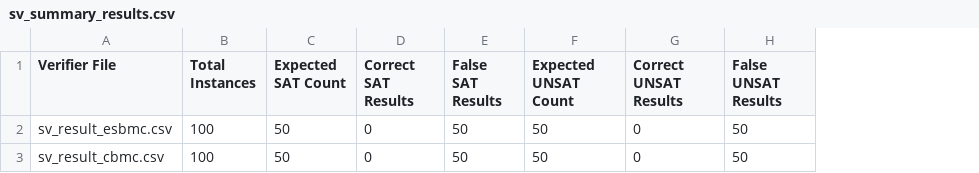
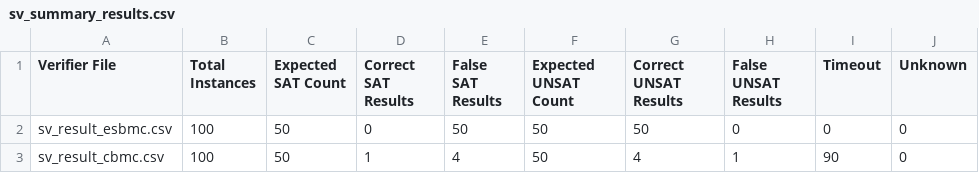
Before and after one commit to AsuKaur/benchconvert, a CSV file: graphs/sv/sv_summary_results.csv, drawn as a sheet; the diff names each change by its address in the sheet, - before the commit and + after, or states it on an @@ line.

```diff
--- a/graphs/sv/sv_summary_results.csv
+++ b/graphs/sv/sv_summary_results.csv
+column I (Timeout), rows 2-3: 0 | 90
+column J (Unknown), rows 2-3: 0 | 0
-G2 (Correct UNSAT Results): 0
+G2 (Correct UNSAT Results): 50
-H2 (False UNSAT Results): 50
+H2 (False UNSAT Results): 0
-D3 (Correct SAT Results): 0
+D3 (Correct SAT Results): 1
-E3 (False SAT Results): 50
+E3 (False SAT Results): 4
-G3 (Correct UNSAT Results): 0
+G3 (Correct UNSAT Results): 4
-H3 (False UNSAT Results): 50
+H3 (False UNSAT Results): 1
```
Also changed, not shown: graphs/vnn/vnn_summary_results.csv, 3 other files.
